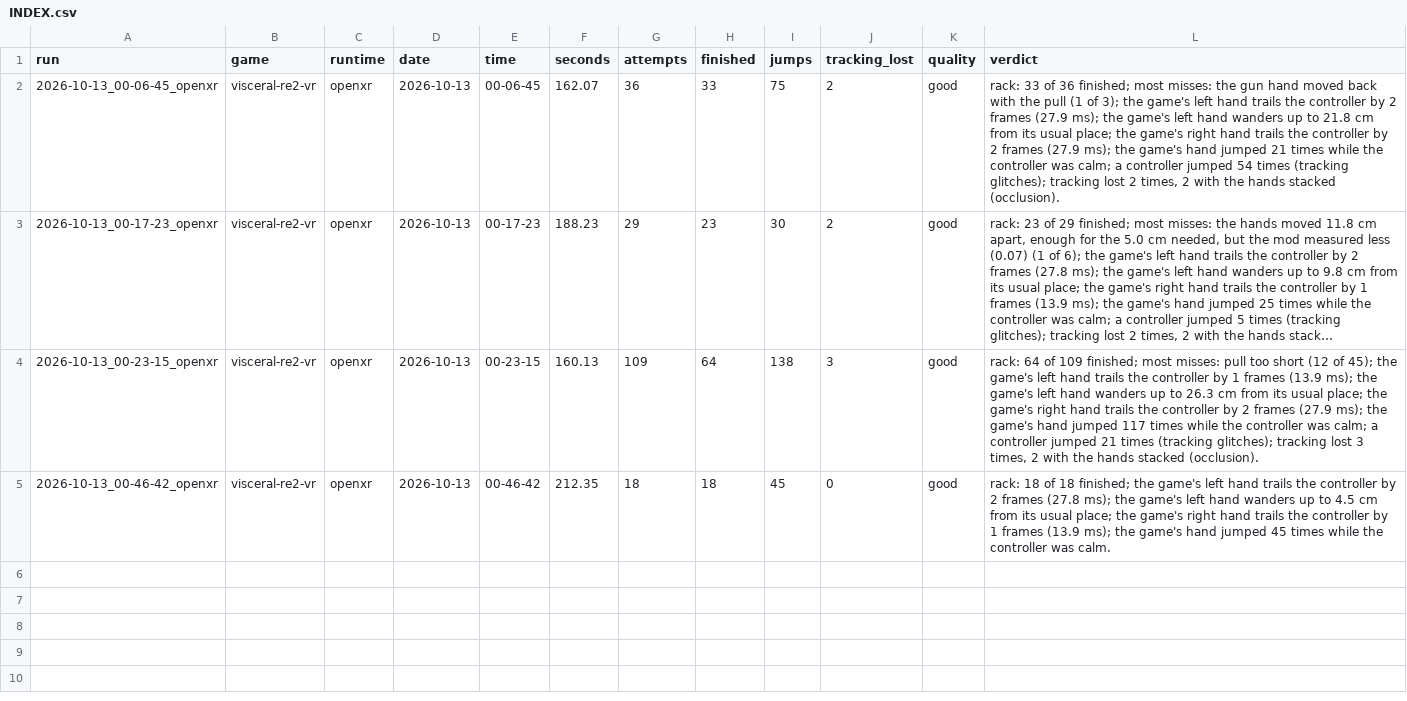
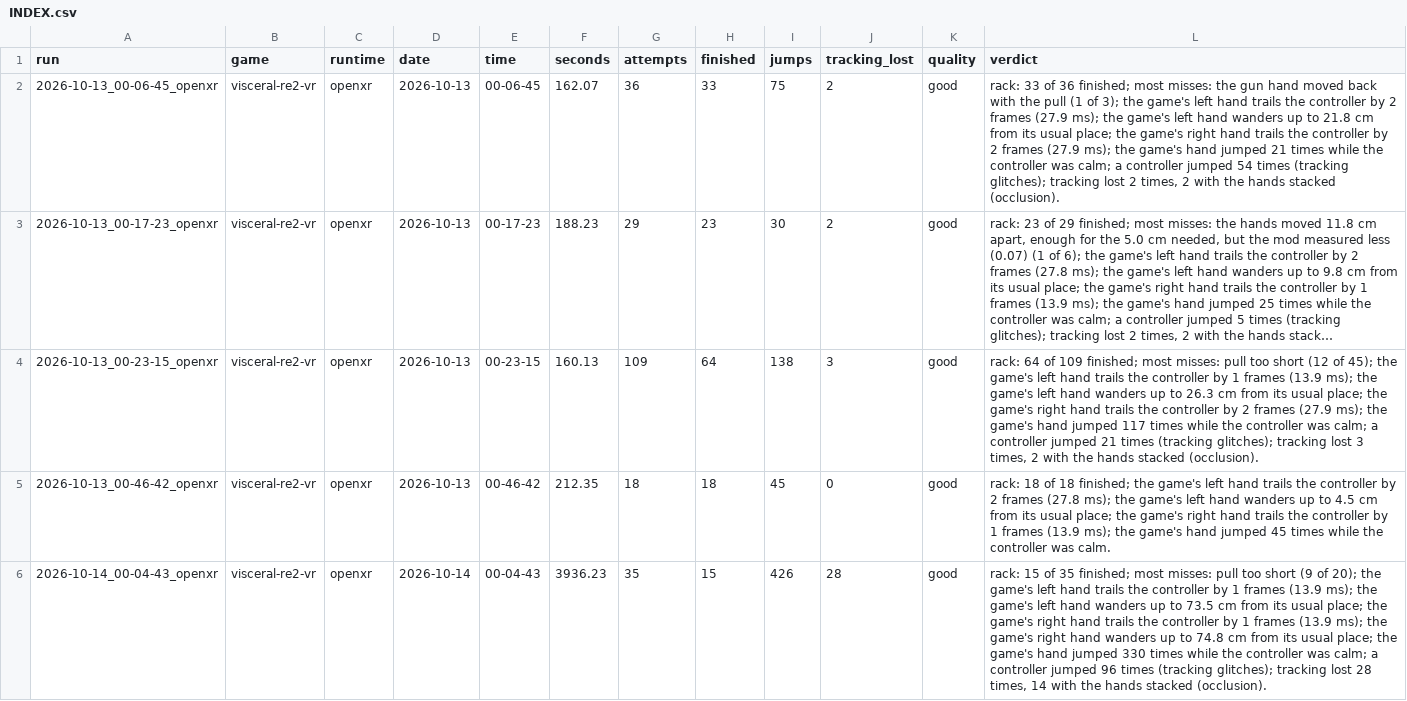
Before and after one commit to TefMeister/BeG0nE, a CSV file: ghost-hand/data/INDEX.csv, drawn as a sheet; only a part is shown; long unchanged cells end in …; the diff covers the shown part only; the diff names each change by its address in the sheet, - before the commit and + after, or states it on an @@ line.

```diff
--- a/ghost-hand/data/INDEX.csv
+++ b/ghost-hand/data/INDEX.csv
+row 6: 2026-10-14_00-04-43_openxr | visceral-re2-vr | openxr | 2026-10-14 | 00-04-43 | 3936.23 | 35 | 15 | 426 | 28 | good | rack: 15 of 35 finished; most misses: pull too short (9 of 20); the game's left hand trails the controller by 1 frames (13.9 ms); the game's left hand wanders up to 73.5 cm from its usual place; the game's right hand trails the controller by 1 frames (13.9 ms); the game's right hand wanders up to 74.8 cm from its usual place; the game's hand jumped 330 times while the controller was calm; a controller jumped 96 times (tracking glitches); tracking lost 28 times, 14 with the hands stacked (occlusion).
```
Also changed, not shown: 2 added rows elsewhere in this file, 6 other files.
